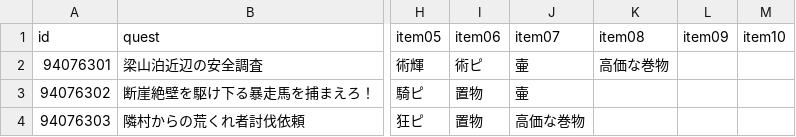
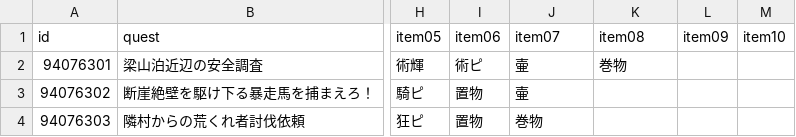
Before and after one commit to fgosc/fgoscdata, a CSV file: data/csv/halloween2022.csv, drawn as a sheet; only a part is shown, gaps mark what is left out; the diff names each change by its address in the sheet, - before the commit and + after, or states it on an @@ line.

Commit message:
fix item name

```diff
--- a/data/csv/halloween2022.csv
+++ b/data/csv/halloween2022.csv
-K2 (item08): 高価な巻物
+K2 (item08): 巻物
-J4 (item07): 高価な巻物
+J4 (item07): 巻物
```
